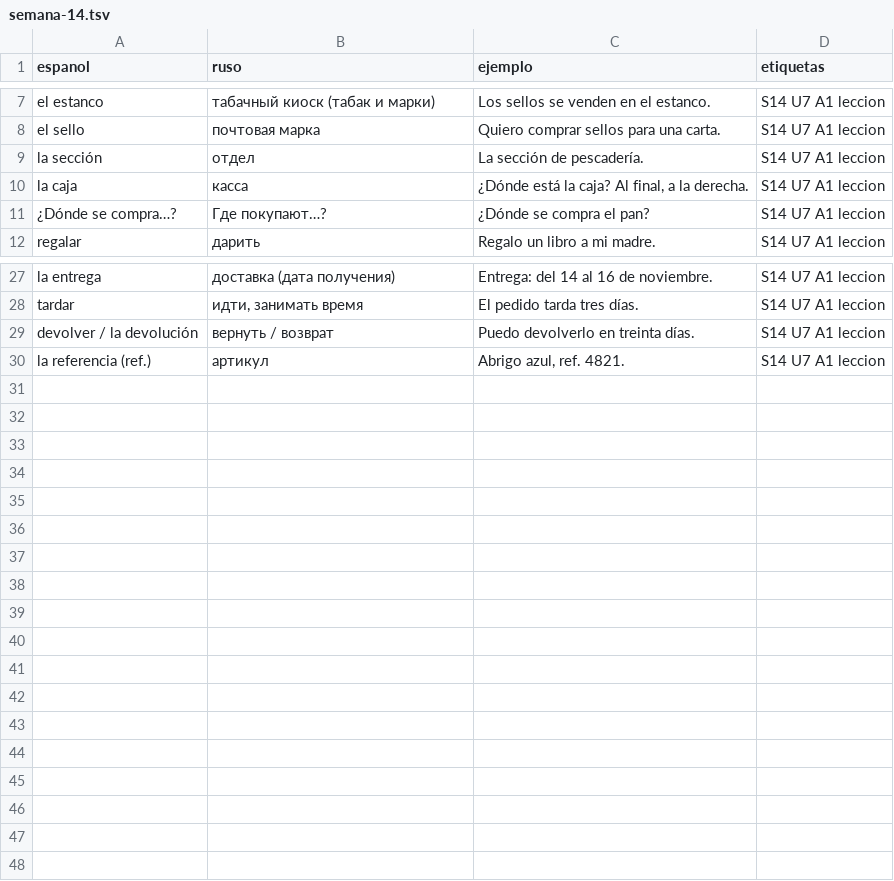
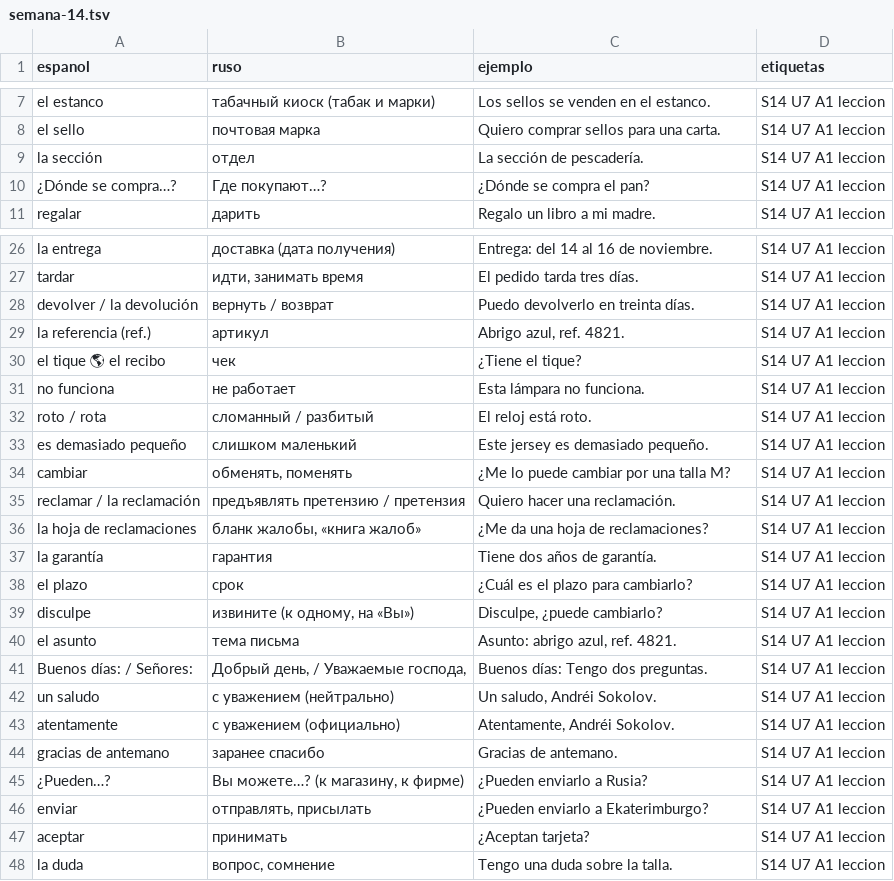
Before and after one commit to ianmusicall-max/espanol-desde-ruso, a TSV file: vocabulario/semana-14.tsv, drawn as a sheet; only a part is shown, gaps mark what is left out.

```diff
--- a/vocabulario/semana-14.tsv
+++ b/vocabulario/semana-14.tsv
@@ -9,3 +9,2 @@ el sello	почтовая марка	Quiero comprar sellos para una carta.	S14 U
 la sección	отдел	La sección de pescadería.	S14 U7 A1 leccion
-la caja	касса	¿Dónde está la caja? Al final, a la derecha.	S14 U7 A1 leccion
 ¿Dónde se compra…?	Где покупают…?	¿Dónde se compra el pan?	S14 U7 A1 leccion
@@ -30 +29,20 @@ devolver / la devolución	вернуть / возврат	Puedo devolverlo en tr
 la referencia (ref.)	артикул	Abrigo azul, ref. 4821.	S14 U7 A1 leccion
+el tique 🌎 el recibo	чек	¿Tiene el tique?	S14 U7 A1 leccion
+no funciona	не работает	Esta lámpara no funciona.	S14 U7 A1 leccion
+roto / rota	сломанный / разбитый	El reloj está roto.	S14 U7 A1 leccion
+es demasiado pequeño	слишком маленький	Este jersey es demasiado pequeño.	S14 U7 A1 leccion
+cambiar	обменять, поменять	¿Me lo puede cambiar por una talla M?	S14 U7 A1 leccion
+reclamar / la reclamación	предъявлять претензию / претензия	Quiero hacer una reclamación.	S14 U7 A1 leccion
+la hoja de reclamaciones	бланк жалобы, «книга жалоб»	¿Me da una hoja de reclamaciones?	S14 U7 A1 leccion
+la garantía	гарантия	Tiene dos años de garantía.	S14 U7 A1 leccion
+el plazo	срок	¿Cuál es el plazo para cambiarlo?	S14 U7 A1 leccion
+disculpe	извините (к одному, на «Вы»)	Disculpe, ¿puede cambiarlo?	S14 U7 A1 leccion
+el asunto	тема письма	Asunto: abrigo azul, ref. 4821.	S14 U7 A1 leccion
+Buenos días: / Señores:	Добрый день, / Уважаемые господа,	Buenos días: Tengo dos preguntas.	S14 U7 A1 leccion
+un saludo	с уважением (нейтрально)	Un saludo, Andréi Sokolov.	S14 U7 A1 leccion
+atentamente	с уважением (официально)	Atentamente, Andréi Sokolov.	S14 U7 A1 leccion
+gracias de antemano	заранее спасибо	Gracias de antemano.	S14 U7 A1 leccion
+¿Pueden…?	Вы можете…? (к магазину, к фирме)	¿Pueden enviarlo a Rusia?	S14 U7 A1 leccion
+enviar	отправлять, присылать	¿Pueden enviarlo a Ekaterimburgo?	S14 U7 A1 leccion
+aceptar	принимать	¿Aceptan tarjeta?	S14 U7 A1 leccion
+la duda	вопрос, сомнение	Tengo una duda sobre la talla.	S14 U7 A1 leccion
```
Also changed, not shown: vocabulario/semana-13.tsv, vocabulario/todo.tsv, 40 other files.
